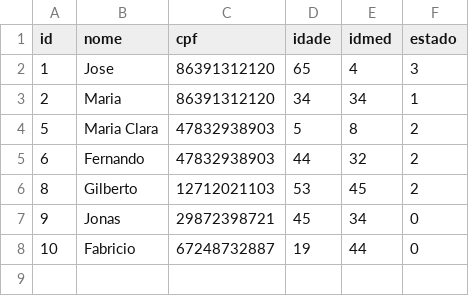
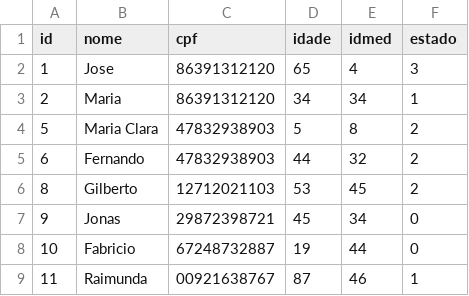
Before and after one commit to artuuuuuuuuuur/trabalho-final-pa, a CSV file: pacientes.csv, drawn as a sheet.

```diff
--- a/pacientes.csv
+++ b/pacientes.csv
@@ -8 +8,2 @@ id,nome,cpf,idade,idmed,estado
 10,Fabricio,67248732887,19,44,0
+11,Raimunda,00921638767,87,46,1
```
Also changed, not shown: medicos.csv, 3 other files.
